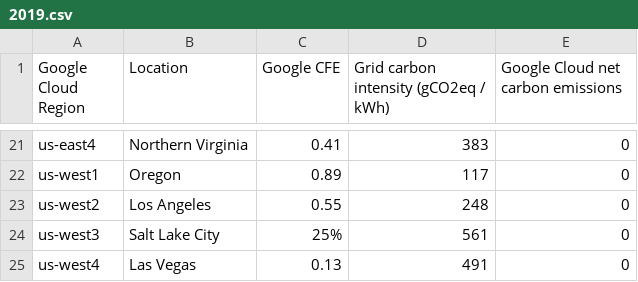
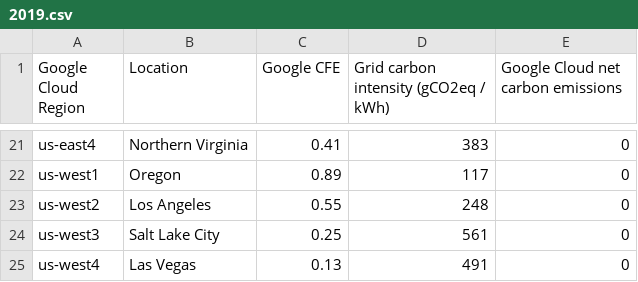
Before and after one commit to GoogleCloudPlatform/region-carbon-info, a CSV file: data/yearly/2019.csv, drawn as a sheet; only a part is shown, gaps mark what is left out.

Commit message:
Use decimals instead of %

```diff
--- a/data/yearly/2019.csv
+++ b/data/yearly/2019.csv
@@ -23,3 +23,3 @@ us-west1,Oregon,0.89,117,0
 us-west2,Los Angeles,0.55,248,0
-us-west3,Salt Lake City,25%,561,0
+us-west3,Salt Lake City,0.25,561,0
 us-west4,Las Vegas,0.13,491,0
```
